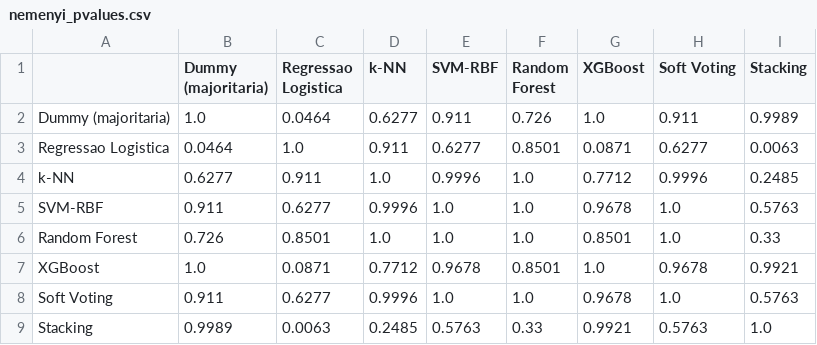
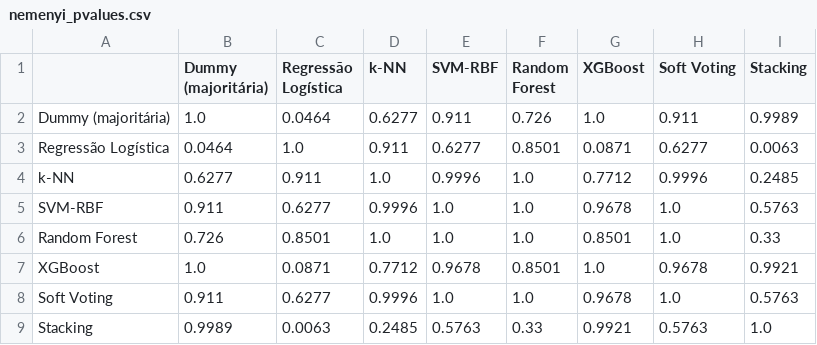
Before and after one commit to femedici/seo-serp-ranking, a CSV file: results/tables/nemenyi_pvalues.csv, drawn as a sheet.

```diff
--- a/results/tables/nemenyi_pvalues.csv
+++ b/results/tables/nemenyi_pvalues.csv
@@ -1,4 +1,4 @@
-,Dummy (majoritaria),Regressao Logistica,k-NN,SVM-RBF,Random Forest,XGBoost,Soft Voting,Stacking
-Dummy (majoritaria),1.0,0.0464,0.6277,0.911,0.726,1.0,0.911,0.9989
-Regressao Logistica,0.0464,1.0,0.911,0.6277,0.8501,0.0871,0.6277,0.0063
+,Dummy (majoritária),Regressão Logística,k-NN,SVM-RBF,Random Forest,XGBoost,Soft Voting,Stacking
+Dummy (majoritária),1.0,0.0464,0.6277,0.911,0.726,1.0,0.911,0.9989
+Regressão Logística,0.0464,1.0,0.911,0.6277,0.8501,0.0871,0.6277,0.0063
 k-NN,0.6277,0.911,1.0,0.9996,1.0,0.7712,0.9996,0.2485
```
Also changed, not shown: results/tables/average_ranks.csv, results/tables/holdout_metrics.csv, 30 other files.
